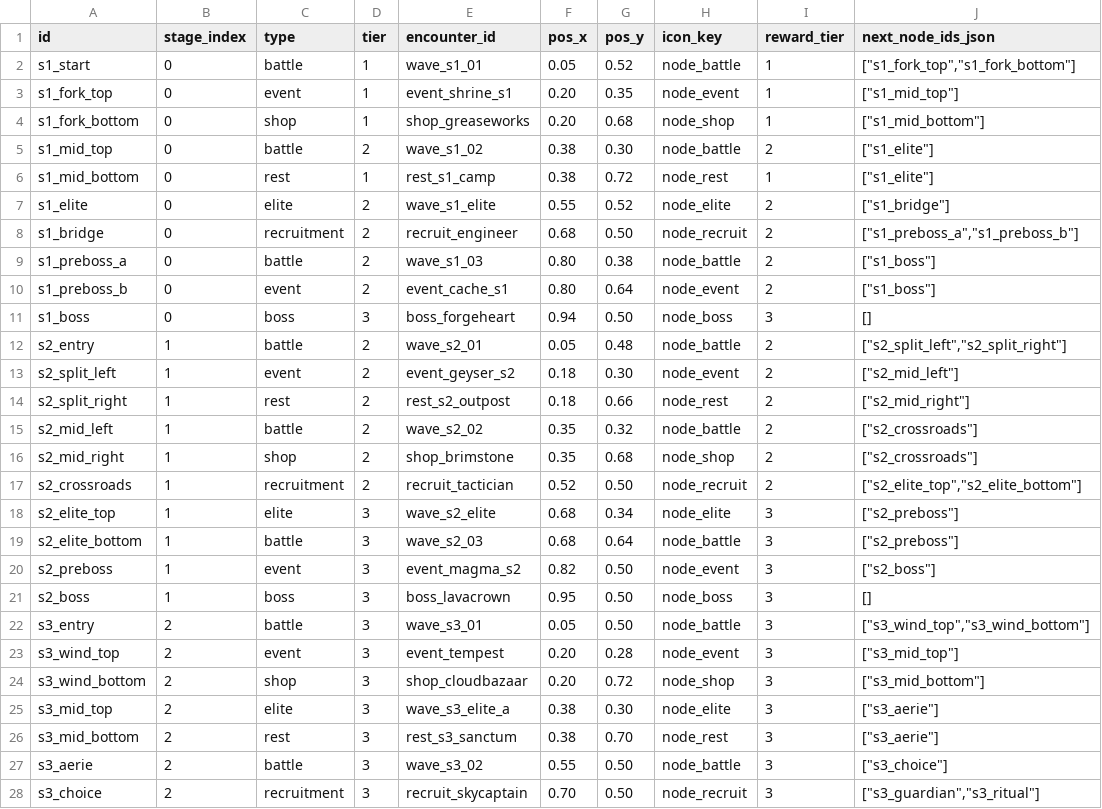
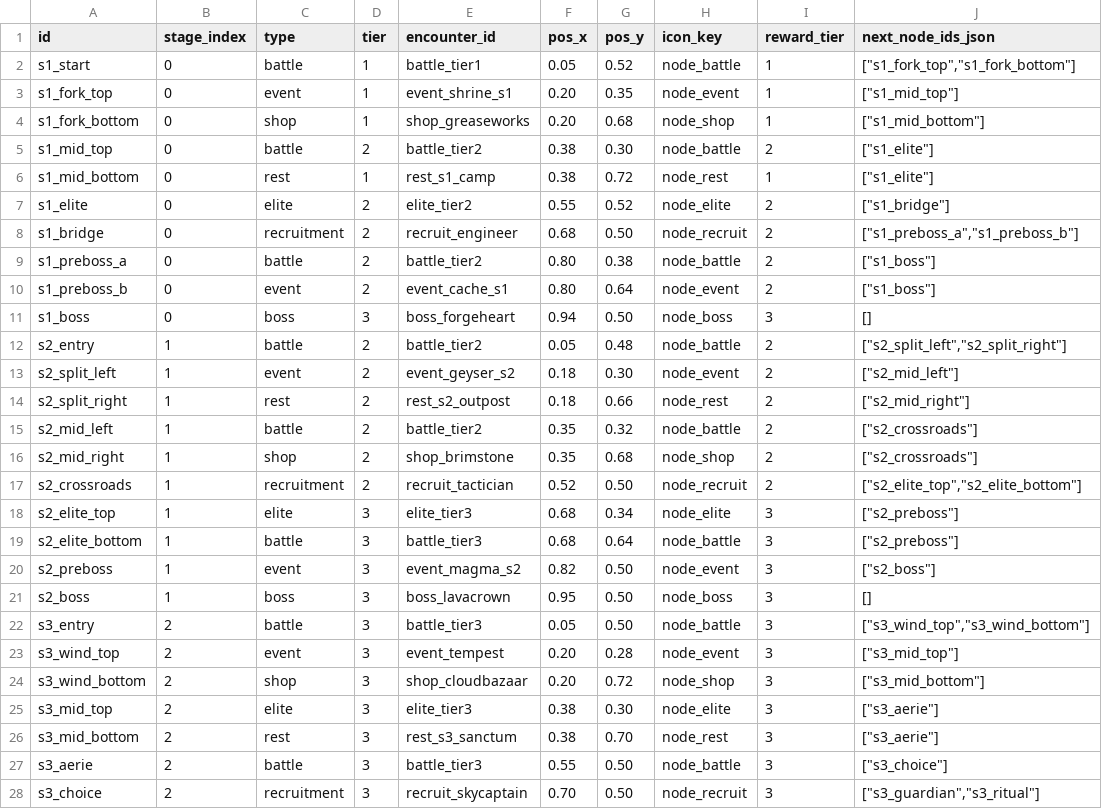
Before and after one commit to ElricStormking/ProjectConquerer, a CSV file: public/data/map_nodes.csv, drawn as a sheet; only a part is shown; the diff covers the shown part only.

Commit message:
Implement encounter-based waves and fix reinforcement UI logic

```diff
--- a/public/data/map_nodes.csv
+++ b/public/data/map_nodes.csv
@@ -1,28 +1,28 @@
 id,stage_index,type,tier,encounter_id,pos_x,pos_y,icon_key,reward_tier,next_node_ids_json
-s1_start,0,battle,1,wave_s1_01,0.05,0.52,node_battle,1,"[""s1_fork_top"",""s1_fork_bottom""]"
+s1_start,0,battle,1,battle_tier1,0.05,0.52,node_battle,1,"[""s1_fork_top"",""s1_fork_bottom""]"
 s1_fork_top,0,event,1,event_shrine_s1,0.20,0.35,node_event,1,"[""s1_mid_top""]"
 s1_fork_bottom,0,shop,1,shop_greaseworks,0.20,0.68,node_shop,1,"[""s1_mid_bottom""]"
-s1_mid_top,0,battle,2,wave_s1_02,0.38,0.30,node_battle,2,"[""s1_elite""]"
+s1_mid_top,0,battle,2,battle_tier2,0.38,0.30,node_battle,2,"[""s1_elite""]"
 s1_mid_bottom,0,rest,1,rest_s1_camp,0.38,0.72,node_rest,1,"[""s1_elite""]"
-s1_elite,0,elite,2,wave_s1_elite,0.55,0.52,node_elite,2,"[""s1_bridge""]"
+s1_elite,0,elite,2,elite_tier2,0.55,0.52,node_elite,2,"[""s1_bridge""]"
 s1_bridge,0,recruitment,2,recruit_engineer,0.68,0.50,node_recruit,2,"[""s1_preboss_a"",""s1_preboss_b""]"
-s1_preboss_a,0,battle,2,wave_s1_03,0.80,0.38,node_battle,2,"[""s1_boss""]"
+s1_preboss_a,0,battle,2,battle_tier2,0.80,0.38,node_battle,2,"[""s1_boss""]"
 s1_preboss_b,0,event,2,event_cache_s1,0.80,0.64,node_event,2,"[""s1_boss""]"
 s1_boss,0,boss,3,boss_forgeheart,0.94,0.50,node_boss,3,"[]"
-s2_entry,1,battle,2,wave_s2_01,0.05,0.48,node_battle,2,"[""s2_split_left"",""s2_split_right""]"
+s2_entry,1,battle,2,battle_tier2,0.05,0.48,node_battle,2,"[""s2_split_left"",""s2_split_right""]"
 s2_split_left,1,event,2,event_geyser_s2,0.18,0.30,node_event,2,"[""s2_mid_left""]"
 s2_split_right,1,rest,2,rest_s2_outpost,0.18,0.66,node_rest,2,"[""s2_mid_right""]"
-s2_mid_left,1,battle,2,wave_s2_02,0.35,0.32,node_battle,2,"[""s2_crossroads""]"
+s2_mid_left,1,battle,2,battle_tier2,0.35,0.32,node_battle,2,"[""s2_crossroads""]"
 s2_mid_right,1,shop,2,shop_brimstone,0.35,0.68,node_shop,2,"[""s2_crossroads""]"
 s2_crossroads,1,recruitment,2,recruit_tactician,0.52,0.50,node_recruit,2,"[""s2_elite_top"",""s2_elite_bottom""]"
-s2_elite_top,1,elite,3,wave_s2_elite,0.68,0.34,node_elite,3,"[""s2_preboss""]"
-s2_elite_bottom,1,battle,3,wave_s2_03,0.68,0.64,node_battle,3,"[""s2_preboss""]"
+s2_elite_top,1,elite,3,elite_tier3,0.68,0.34,node_elite,3,"[""s2_preboss""]"
+s2_elite_bottom,1,battle,3,battle_tier3,0.68,0.64,node_battle,3,"[""s2_preboss""]"
 s2_preboss,1,event,3,event_magma_s2,0.82,0.50,node_event,3,"[""s2_boss""]"
 s2_boss,1,boss,3,boss_lavacrown,0.95,0.50,node_boss,3,"[]"
-s3_entry,2,battle,3,wave_s3_01,0.05,0.50,node_battle,3,"[""s3_wind_top"",""s3_wind_bottom""]"
+s3_entry,2,battle,3,battle_tier3,0.05,0.50,node_battle,3,"[""s3_wind_top"",""s3_wind_bottom""]"
 s3_wind_top,2,event,3,event_tempest,0.20,0.28,node_event,3,"[""s3_mid_top""]"
 s3_wind_bottom,2,shop,3,shop_cloudbazaar,0.20,0.72,node_shop,3,"[""s3_mid_bottom""]"
-s3_mid_top,2,elite,3,wave_s3_elite_a,0.38,0.30,node_elite,3,"[""s3_aerie""]"
+s3_mid_top,2,elite,3,elite_tier3,0.38,0.30,node_elite,3,"[""s3_aerie""]"
 s3_mid_bottom,2,rest,3,rest_s3_sanctum,0.38,0.70,node_rest,3,"[""s3_aerie""]"
-s3_aerie,2,battle,3,wave_s3_02,0.55,0.50,node_battle,3,"[""s3_choice""]"
+s3_aerie,2,battle,3,battle_tier3,0.55,0.50,node_battle,3,"[""s3_choice""]"
 s3_choice,2,recruitment,3,recruit_skycaptain,0.70,0.50,node_recruit,3,"[""s3_guardian"",""s3_ritual""]"
```
Also changed, not shown: 1 edited cell elsewhere in this file, 5 other files.
